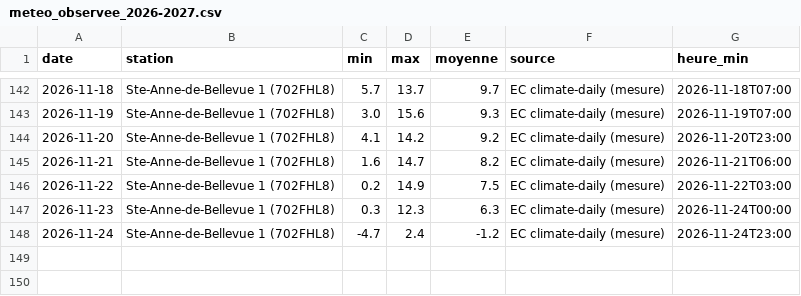
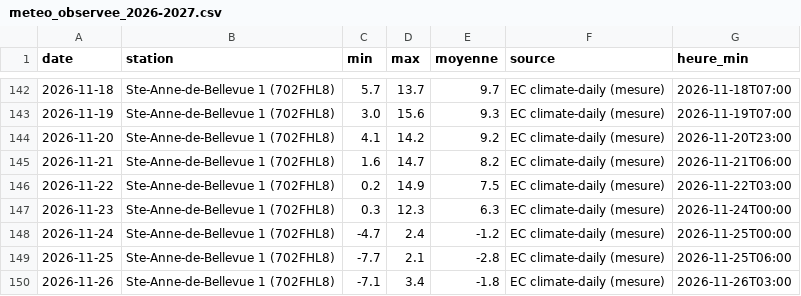
Before and after one commit to mgagp/buchometre, a CSV file: data/meteo_observee_2026-2027.csv, drawn as a sheet; only a part is shown, gaps mark what is left out.

```diff
--- a/data/meteo_observee_2026-2027.csv
+++ b/data/meteo_observee_2026-2027.csv
@@ -147,2 +147,4 @@ date,station,min,max,moyenne,source,heure_min
 2026-11-23,Ste-Anne-de-Bellevue 1 (702FHL8),0.3,12.3,6.3,EC climate-daily (mesure),2026-11-24T00:00
-2026-11-24,Ste-Anne-de-Bellevue 1 (702FHL8),-4.7,2.4,-1.2,EC climate-daily (mesure),2026-11-24T23:00
+2026-11-24,Ste-Anne-de-Bellevue 1 (702FHL8),-4.7,2.4,-1.2,EC climate-daily (mesure),2026-11-25T00:00
+2026-11-25,Ste-Anne-de-Bellevue 1 (702FHL8),-7.7,2.1,-2.8,EC climate-daily (mesure),2026-11-25T06:00
+2026-11-26,Ste-Anne-de-Bellevue 1 (702FHL8),-7.1,3.4,-1.8,EC climate-daily (mesure),2026-11-26T03:00
```
Also changed, not shown: data/recommandations_2026-2027.csv.
